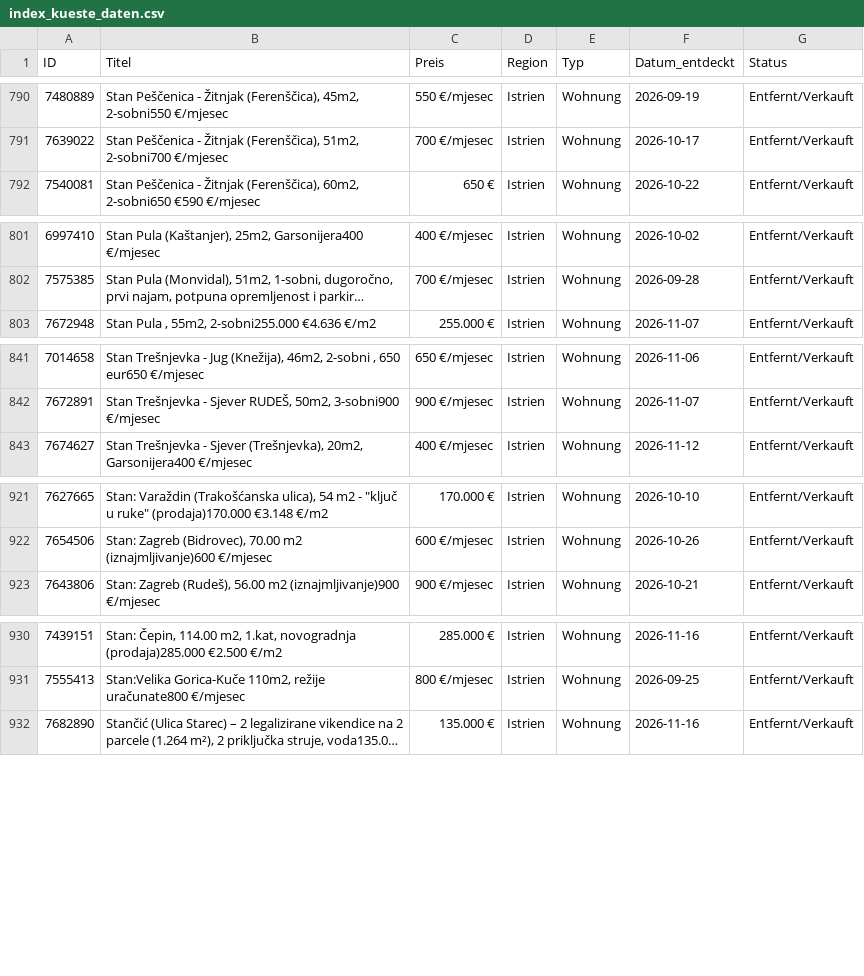
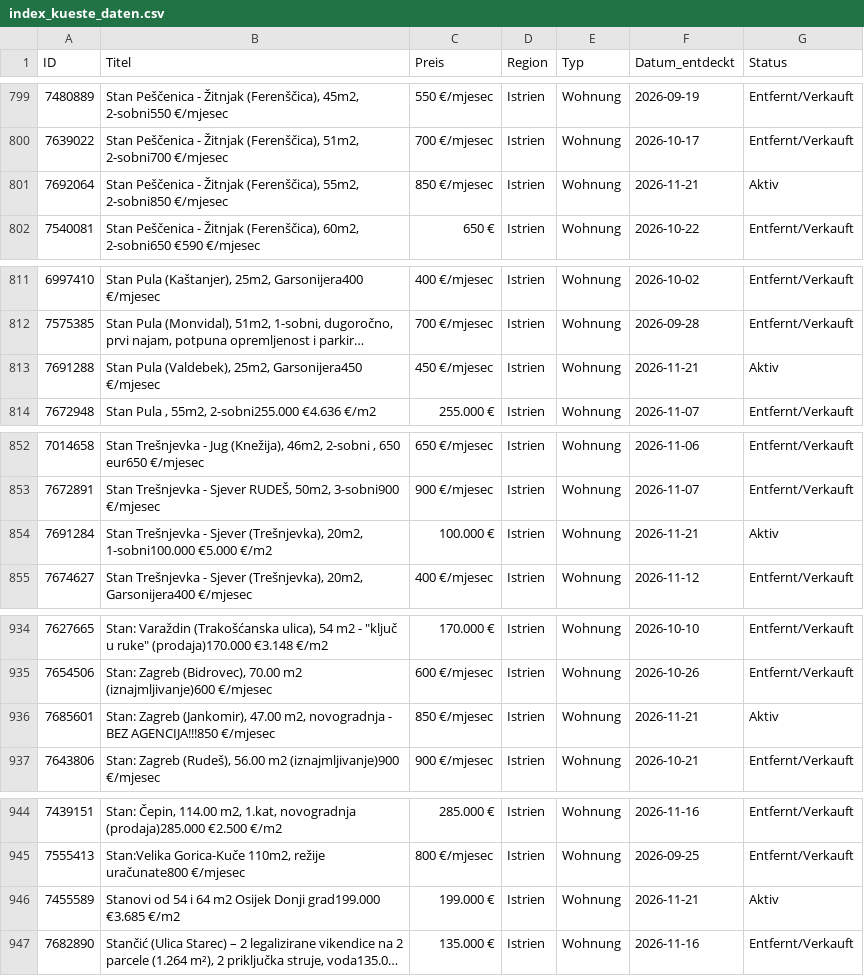
Before and after one commit to aveit1975/kroatien-immo-tracker, a CSV file: index_kueste_daten.csv, drawn as a sheet; only a part is shown, gaps mark what is left out; long unchanged cells end in …; the diff covers the shown part only; the diff names each change by its address in the sheet, - before the commit and + after, or states it on an @@ line.

```diff
--- a/index_kueste_daten.csv
+++ b/index_kueste_daten.csv
+row 801: 7692064 | Stan Peščenica - Žitnjak (Ferenščica), 55m2, 2-sobni850 €/mjesec | 850 €/mjesec | Istrien | Wohnung | 2026-11-21 | Aktiv
+row 813: 7691288 | Stan Pula (Valdebek), 25m2, Garsonijera450 €/mjesec | 450 €/mjesec | Istrien | Wohnung | 2026-11-21 | Aktiv
+row 854: 7691284 | Stan Trešnjevka - Sjever (Trešnjevka), 20m2, 1-sobni100.000 €5.000 €/m2 | 100.000 € | Istrien | Wohnung | 2026-11-21 | Aktiv
+row 936: 7685601 | Stan: Zagreb (Jankomir), 47.00 m2, novogradnja - BEZ AGENCIJA!!!850 €/mjesec | 850 €/mjesec | Istrien | Wohnung | 2026-11-21 | Aktiv
+row 946: 7455589 | Stanovi od 54 i 64 m2 Osijek Donji grad199.000 €3.685 €/m2 | 199.000 € | Istrien | Wohnung | 2026-11-21 | Aktiv
```
Also changed, not shown: 10 added rows and 12 edited cells elsewhere in this file.
